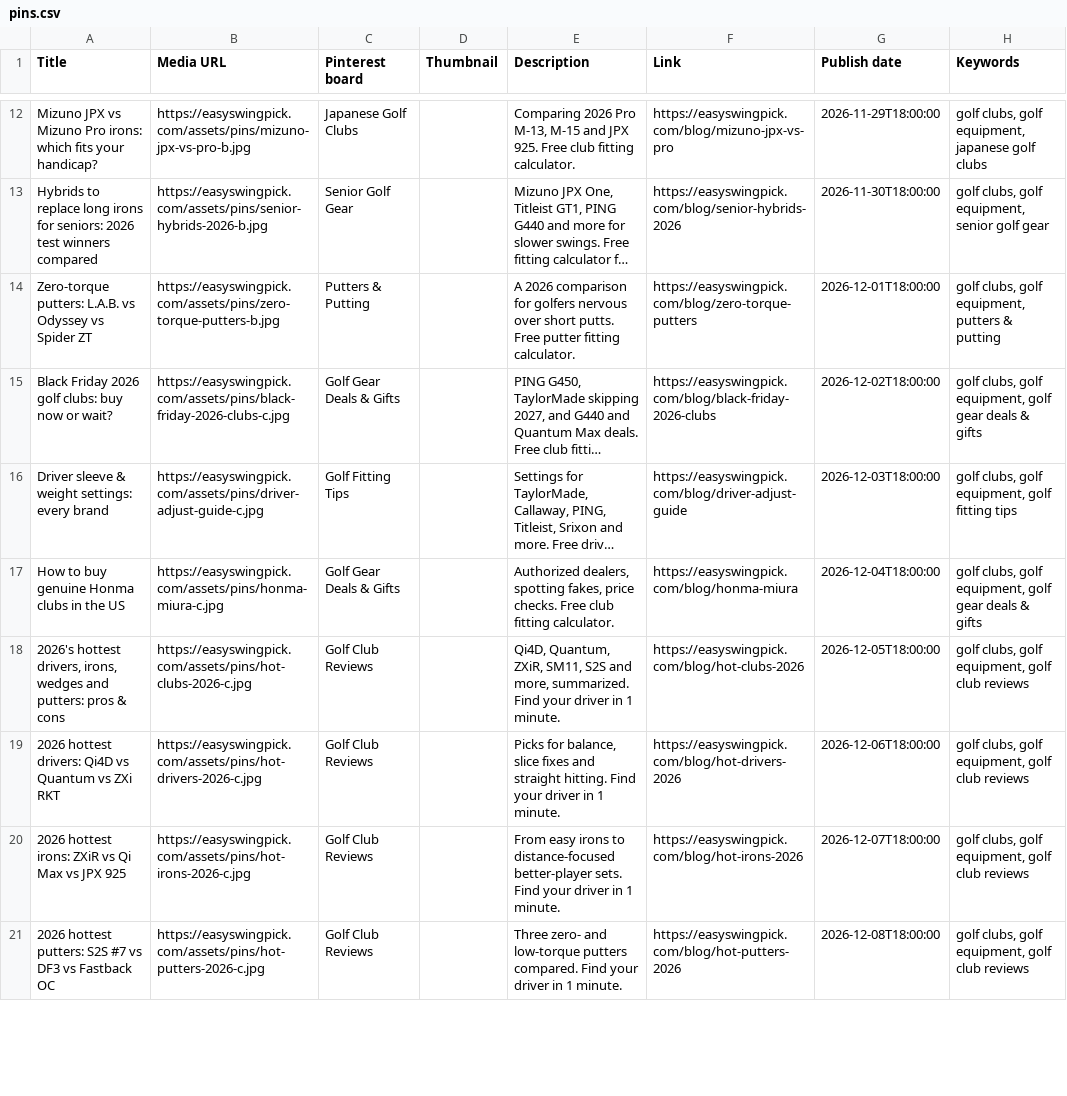
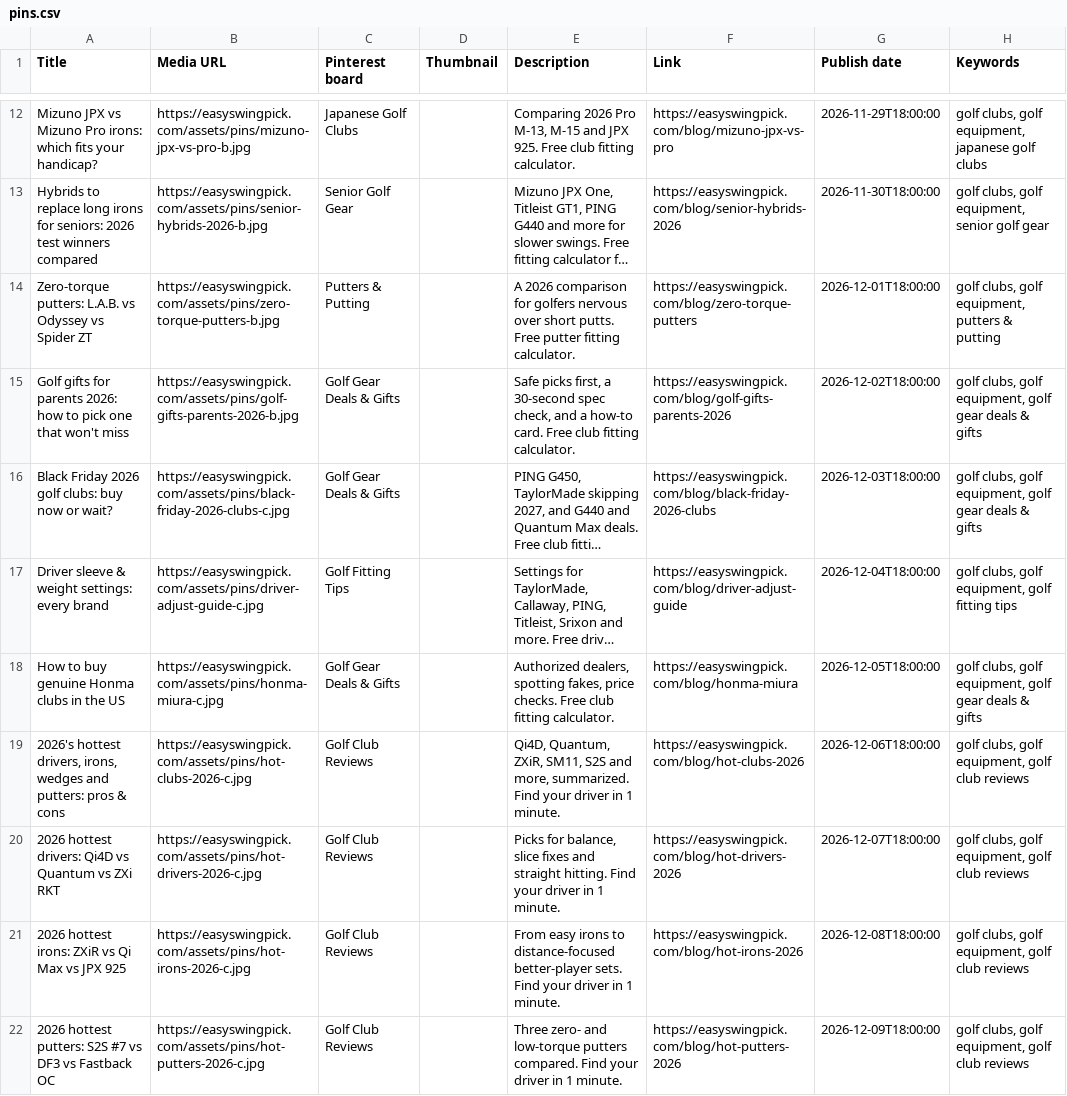
Before and after one commit to taxnpaypro/easyswingpick, a CSV file: deploy/pins.csv, drawn as a sheet; only a part is shown, gaps mark what is left out; long unchanged cells end in …; addresses are those after the commit; the diff covers the shown part only; the diff names each change by its address in the sheet, - before the commit and + after, or states it on an @@ line.

```diff
--- a/deploy/pins.csv
+++ b/deploy/pins.csv
+row 15: Golf gifts for parents 2026: how to pick one that won't miss | https://easyswingpick.com/assets/pins/golf-gifts-parents-2026-b.jpg | Golf Gear Deals & Gifts |  | Safe picks first, a 30-second spec check, and a how-to card. Free club fitting calculator. | https://easyswingpick.com/blog/golf-gifts-parents-2026 | 2026-12-02T18:00:00 | golf clubs, golf equipment, golf gear deals & gifts
-G16 (Publish date): 2026-12-02T18:00:00
+G16 (Publish date): 2026-12-03T18:00:00
-G17 (Publish date): 2026-12-03T18:00:00
+G17 (Publish date): 2026-12-04T18:00:00
-G18 (Publish date): 2026-12-04T18:00:00
+G18 (Publish date): 2026-12-05T18:00:00
-G19 (Publish date): 2026-12-05T18:00:00
+G19 (Publish date): 2026-12-06T18:00:00
-G20 (Publish date): 2026-12-06T18:00:00
+G20 (Publish date): 2026-12-07T18:00:00
-G21 (Publish date): 2026-12-07T18:00:00
+G21 (Publish date): 2026-12-08T18:00:00
-G22 (Publish date): 2026-12-08T18:00:00
+G22 (Publish date): 2026-12-09T18:00:00
```
Also changed, not shown: 1 added row and 6 edited cells elsewhere in this file, 17 other files.
